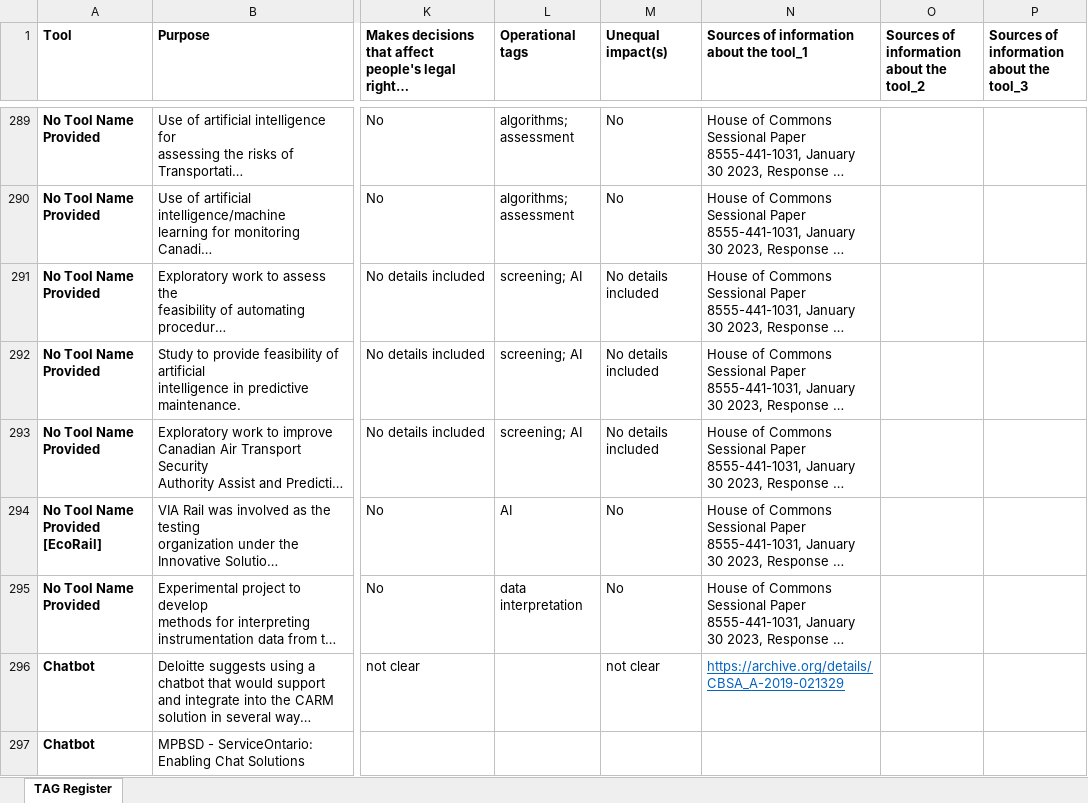
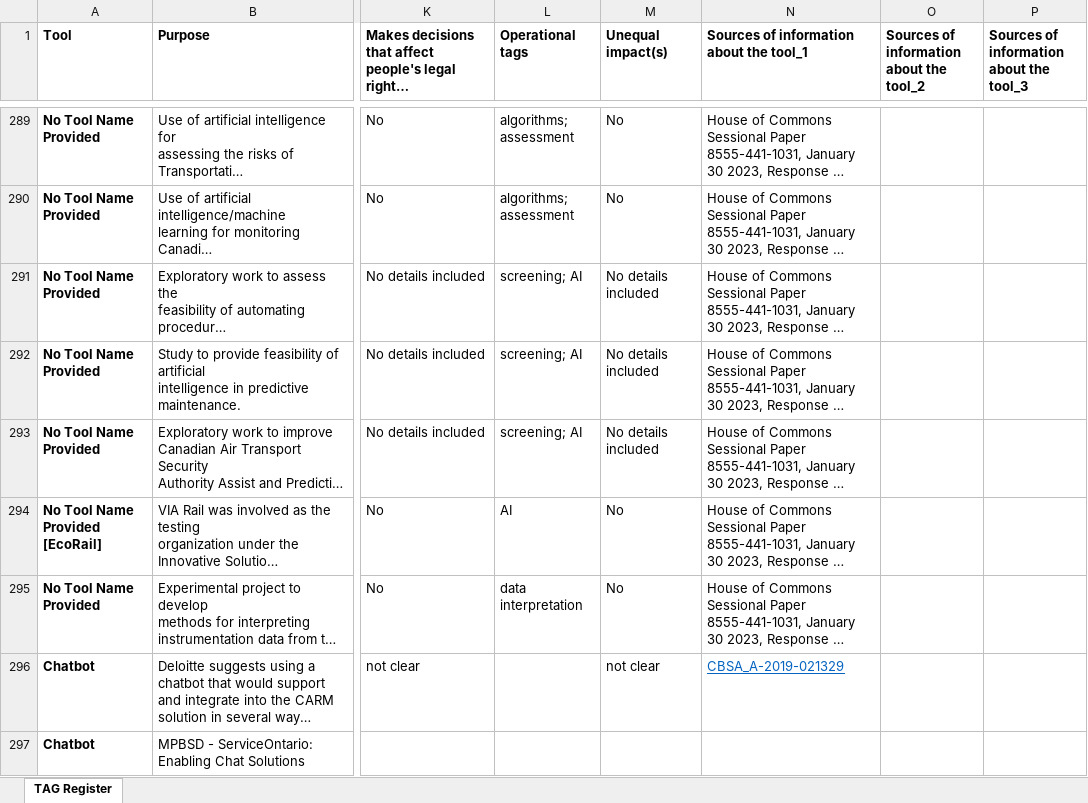
Before and after one commit to jdunca/tag-register-canada, an Excel workbook: canada-tag-data-main.xlsx, sheet TAG Register, drawn as a sheet; only a part is shown, gaps mark what is left out; long unchanged cells end in …; values as stored, in another font and other column widths than the file's, no borders; table styles not drawn; the diff covers the shown part only; the diff names each change by its address in the sheet, - before the commit and + after, or states it on an @@ line.

```diff
--- a/canada-tag-data-main.xlsx (sheet TAG Register)
+++ b/canada-tag-data-main.xlsx (sheet TAG Register)
-N296: https://archive.org/details/CBSA_A-2019-021329
+N296: CBSA_A-2019-021329
```
Also changed, not shown: 23 edited cells and cell formats elsewhere in this sheet.
